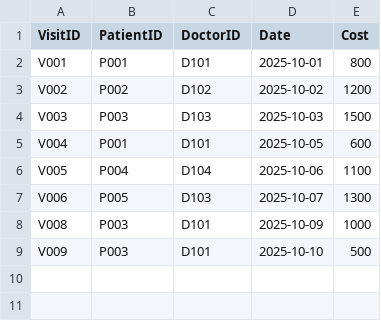
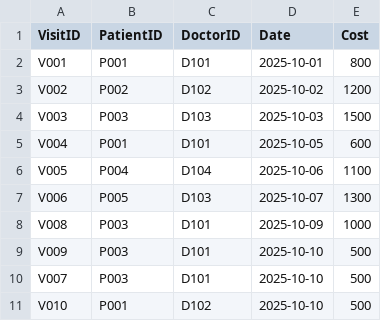
Before and after one commit to RayZ182/EYGDS-Training-AIML, a CSV file: 17th_Oct_Milestone_Project/visits.csv, drawn as a sheet.

```diff
--- a/17th_Oct_Milestone_Project/visits.csv
+++ b/17th_Oct_Milestone_Project/visits.csv
@@ -9 +9,3 @@ V008,P003,D101,2025-10-09,1000
 V009,P003,D101,2025-10-10,500
+V007,P003,D101,2025-10-10,500
+V010,P001,D102,2025-10-10,500
```
Also changed, not shown: 17th_Oct_Milestone_Project/processed_visits.csv, 5 other files.
